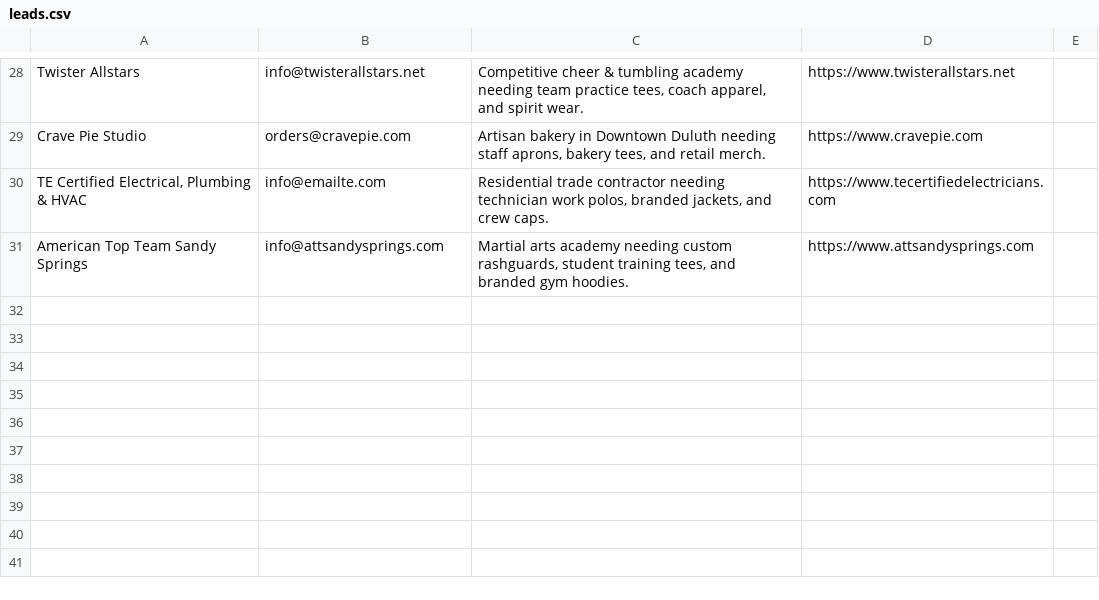
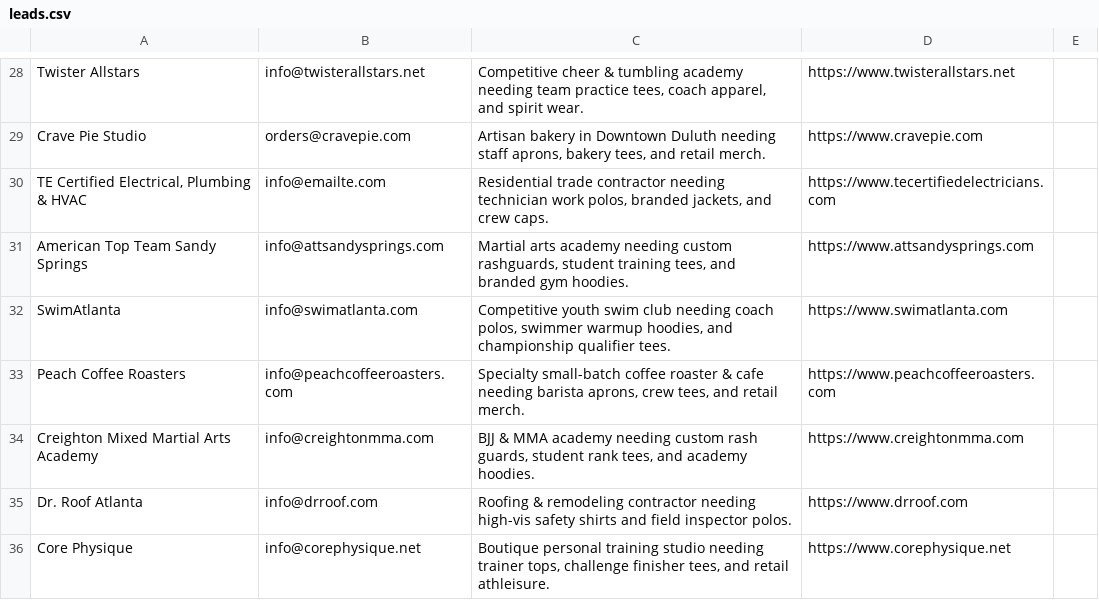
Before and after one commit to shopfastapparel/shopfastapparel, a CSV file: leads.csv, drawn as a sheet; only a part is shown, gaps mark what is left out; the diff names each change by its address in the sheet, - before the commit and + after, or states it on an @@ line.

```diff
--- a/leads.csv
+++ b/leads.csv
+row 32: SwimAtlanta | info@swimatlanta.com | Competitive youth swim club needing coach polos, swimmer warmup hoodies, and championship qualifier tees. | https://www.swimatlanta.com
+row 33: Peach Coffee Roasters | info@peachcoffeeroasters.com | Specialty small-batch coffee roaster & cafe needing barista aprons, crew tees, and retail merch. | https://www.peachcoffeeroasters.com
+row 34: Creighton Mixed Martial Arts Academy | info@creightonmma.com | BJJ & MMA academy needing custom rash guards, student rank tees, and academy hoodies. | https://www.creightonmma.com
+row 35: Dr. Roof Atlanta | info@drroof.com | Roofing & remodeling contractor needing high-vis safety shirts and field inspector polos. | https://www.drroof.com
+row 36: Core Physique | info@corephysique.net | Boutique personal training studio needing trainer tops, challenge finisher tees, and retail athleisure. | https://www.corephysique.net
```
Also changed, not shown: 1 other file.
